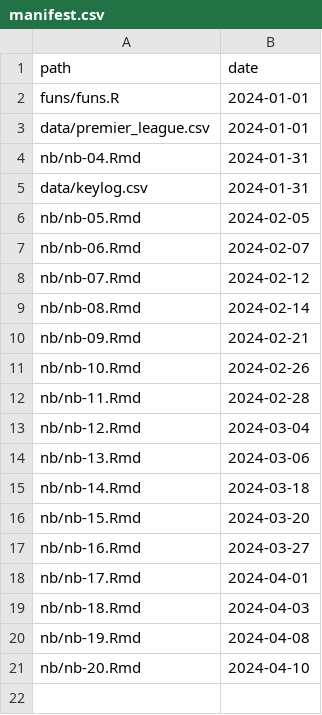
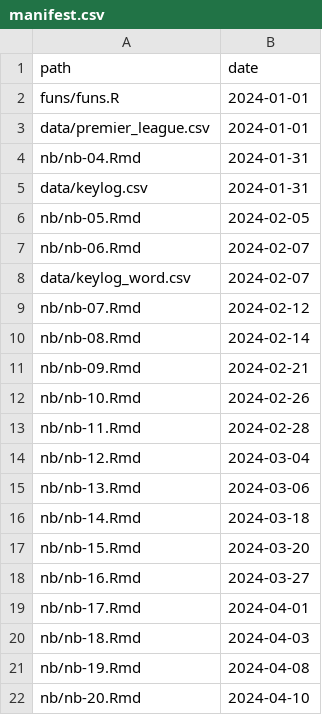
Before and after one commit to statsmaths/dsst330-s24, a CSV file: extra/manifest.csv, drawn as a sheet; the diff names each change by its address in the sheet, - before the commit and + after, or states it on an @@ line.

```diff
--- a/extra/manifest.csv
+++ b/extra/manifest.csv
+row 8: data/keylog_word.csv | 2024-02-07
```
Also changed, not shown: 2 other files.
